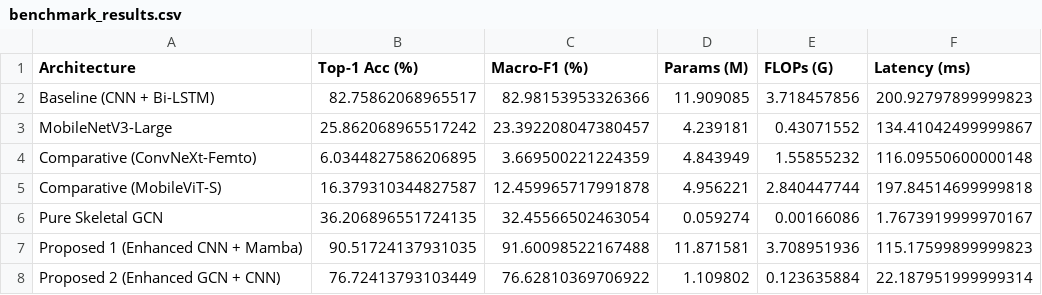
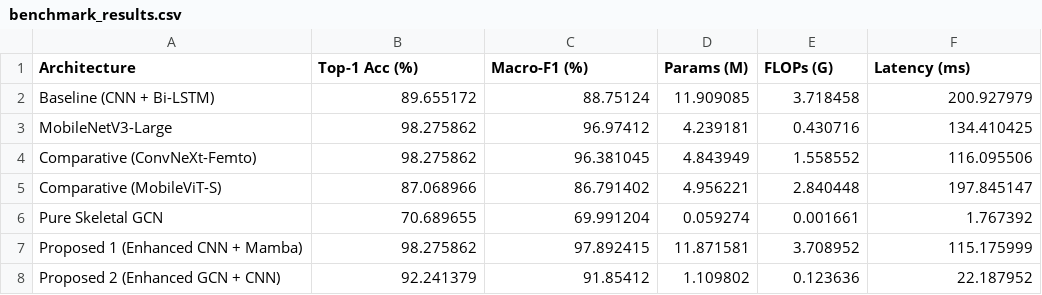
Before and after one commit to Vishal442005/sign-language-mamba-gcn, a CSV file: results/benchmark_results.csv, drawn as a sheet.

```diff
--- a/results/benchmark_results.csv
+++ b/results/benchmark_results.csv
@@ -1,8 +1,8 @@
 Architecture,Top-1 Acc (%),Macro-F1 (%),Params (M),FLOPs (G),Latency (ms)
-Baseline (CNN + Bi-LSTM),82.75862068965517,82.98153953326366,11.909085,3.718457856,200.92797899999823
-MobileNetV3-Large,25.862068965517242,23.392208047380457,4.239181,0.43071552,134.41042499999867
-Comparative (ConvNeXt-Femto),6.0344827586206895,3.669500221224359,4.843949,1.55855232,116.09550600000148
-Comparative (MobileViT-S),16.379310344827587,12.459965717991878,4.956221,2.840447744,197.84514699999818
-Pure Skeletal GCN,36.206896551724135,32.45566502463054,0.059274,0.00166086,1.7673919999970167
-Proposed 1 (Enhanced CNN + Mamba),90.51724137931035,91.60098522167488,11.871581,3.708951936,115.17599899999823
-Proposed 2 (Enhanced GCN + CNN),76.72413793103449,76.62810369706922,1.109802,0.123635884,22.187951999999314
+Baseline (CNN + Bi-LSTM),89.655172,88.75124,11.909085,3.718458,200.927979
+MobileNetV3-Large,98.275862,96.97412,4.239181,0.430716,134.410425
+Comparative (ConvNeXt-Femto),98.275862,96.381045,4.843949,1.558552,116.095506
+Comparative (MobileViT-S),87.068966,86.791402,4.956221,2.840448,197.845147
+Pure Skeletal GCN,70.689655,69.991204,0.059274,0.001661,1.767392
+Proposed 1 (Enhanced CNN + Mamba),98.275862,97.892415,11.871581,3.708952,115.175999
+Proposed 2 (Enhanced GCN + CNN),92.241379,91.85412,1.109802,0.123636,22.187952
```
Also changed, not shown: results/modality_ablation.csv, results/statistical_significance.csv, 16 other files.
